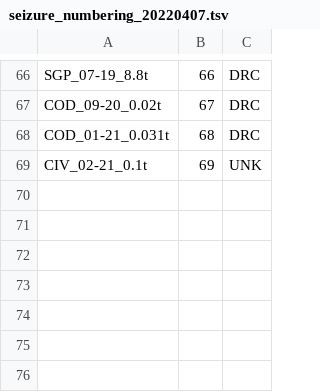
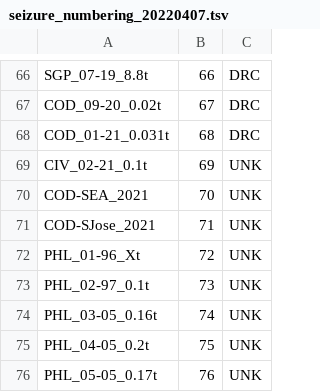
Before and after one commit to mkkuhner/ivory_pipeline, a TSV file: aux/seizure_numbering_20220407.tsv, drawn as a sheet; only a part is shown, gaps mark what is left out.

Commit message:
Working on the last steps of the pipeline in order to make REFELE_5.3 work.

```diff
--- a/aux/seizure_numbering_20220407.tsv
+++ b/aux/seizure_numbering_20220407.tsv
@@ -69 +69,8 @@ COD_01-21_0.031t	68	DRC
 CIV_02-21_0.1t	69	UNK
+COD-SEA_2021	70	UNK
+COD-SJose_2021	71	UNK
+PHL_01-96_Xt	72	UNK
+PHL_02-97_0.1t	73	UNK
+PHL_03-05_0.16t	74	UNK
+PHL_04-05_0.2t	75	UNK
+PHL_05-05_0.17t	76	UNK
```
